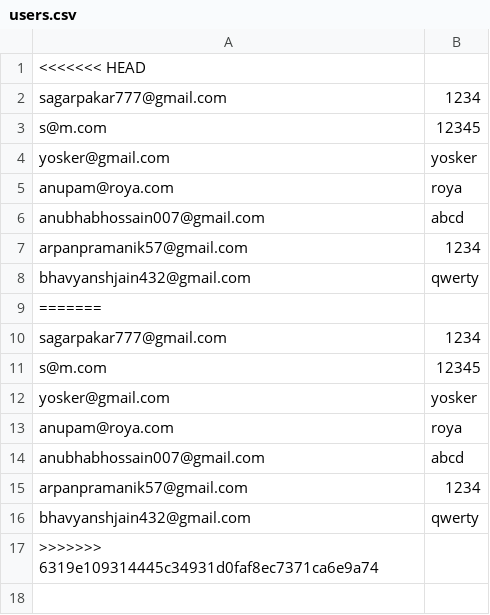
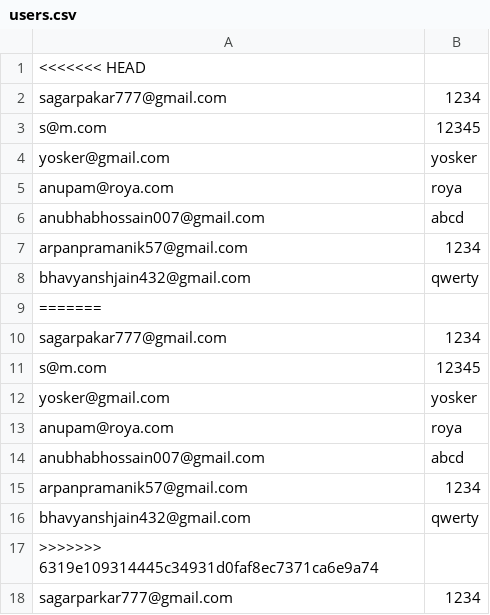
Before and after one commit to Bhavyanshjain2304/MentorMind, a CSV file: users.csv, drawn as a sheet; the diff names each change by its address in the sheet, - before the commit and + after, or states it on an @@ line.

```diff
--- a/users.csv
+++ b/users.csv
+row 18: sagarparkar777@gmail.com | 1234
```
Also changed, not shown: 1 other file.
